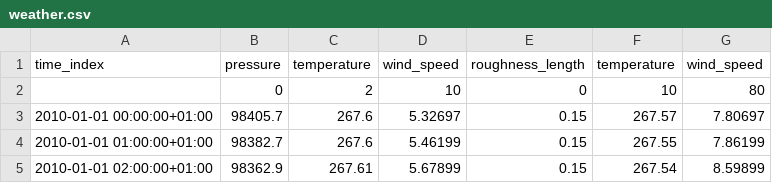
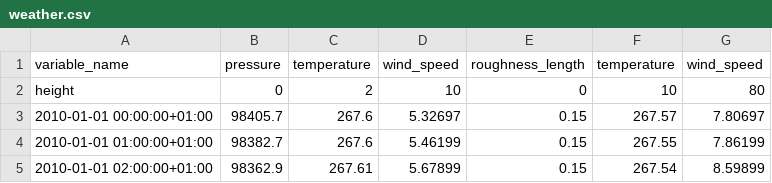
Before and after one commit to wind-python/windpowerlib, a CSV file: example/weather.csv, drawn as a sheet; only a part is shown.

Commit message:
Adapt examples

```diff
--- a/example/weather.csv
+++ b/example/weather.csv
@@ -1,3 +1,3 @@
-time_index,pressure,temperature,wind_speed,roughness_length,temperature,wind_speed
-,0,2,10,0,10,80
+variable_name,pressure,temperature,wind_speed,roughness_length,temperature,wind_speed
+height,0,2,10,0,10,80
 2010-01-01 00:00:00+01:00,98405.7,267.6,5.32697,0.15,267.57,7.80697
```
Also changed, not shown: 2 other files.
